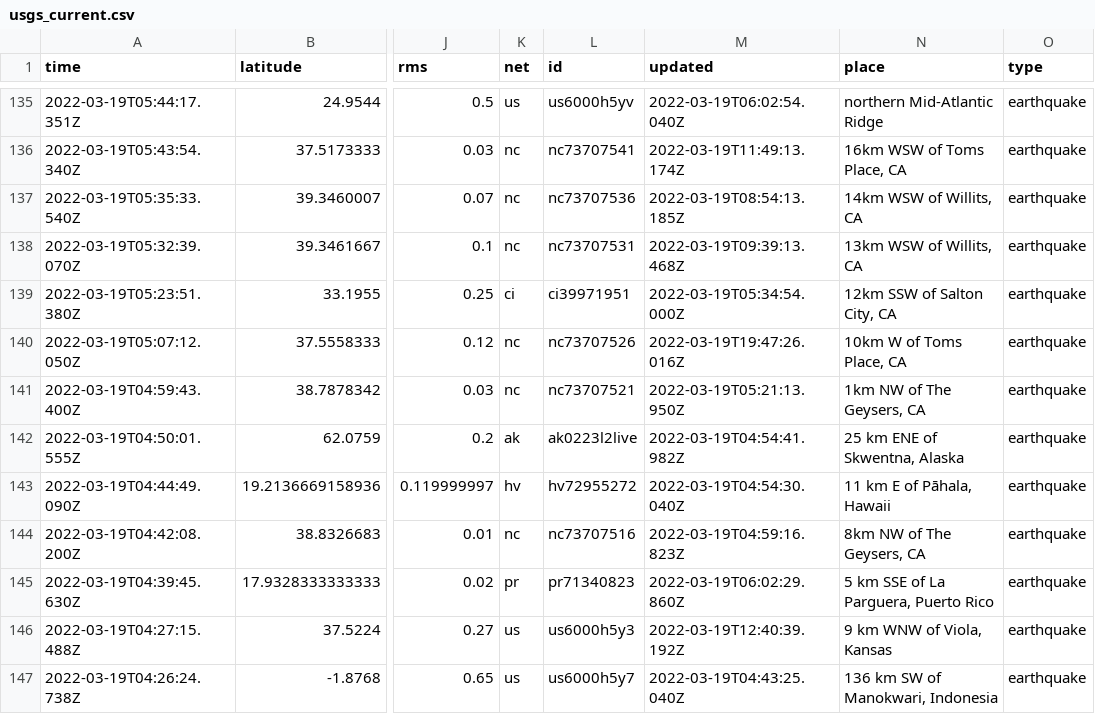
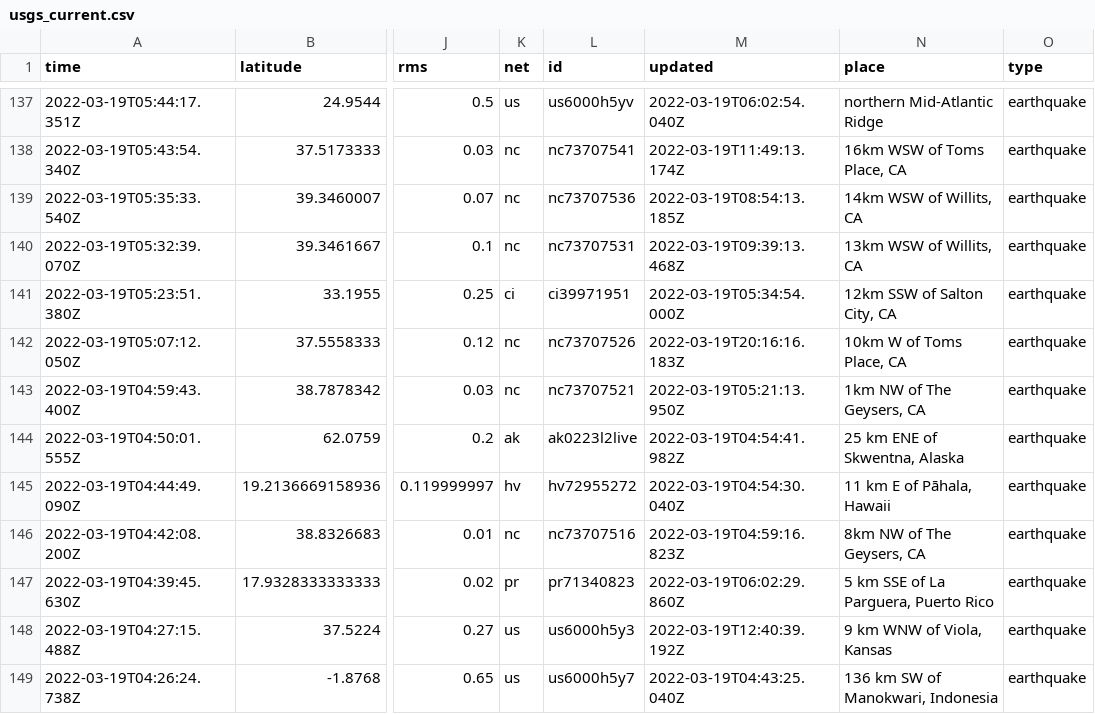
Before and after one commit to Nmargolis/github-action-workshop, a CSV file: usgs_current.csv, drawn as a sheet; only a part is shown, gaps mark what is left out; addresses are those after the commit; the diff covers the shown part only; the diff names each change by its address in the sheet, - before the commit and + after, or states it on an @@ line.

```diff
--- a/usgs_current.csv
+++ b/usgs_current.csv
-M142 (updated): 2022-03-19T19:47:26.016Z
+M142 (updated): 2022-03-19T20:16:16.183Z
```
Also changed, not shown: 2 added rows, 3 removed rows and 3 edited cells elsewhere in this file, usgs_main.csv.
